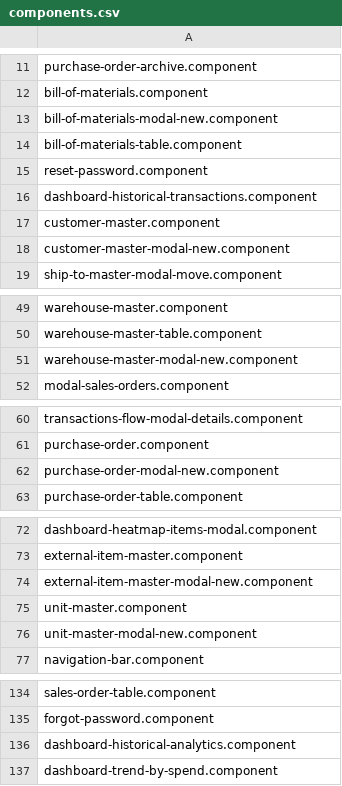
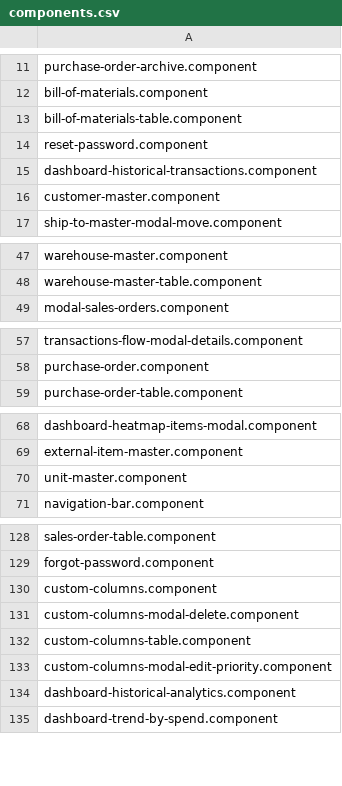
Before and after one commit to knosc/neo4j_csv_data, a CSV file: components.csv, drawn as a sheet; only a part is shown, gaps mark what is left out; the diff covers the shown part only.

Commit message:
committing files

```diff
--- a/components.csv
+++ b/components.csv
@@ -12,3 +12,2 @@ purchase-order-archive.component
 bill-of-materials.component
-bill-of-materials-modal-new.component
 bill-of-materials-table.component
@@ -17,3 +16,2 @@ dashboard-historical-transactions.component
 customer-master.component
-customer-master-modal-new.component
 ship-to-master-modal-move.component
@@ -50,3 +48,2 @@ warehouse-master.component
 warehouse-master-table.component
-warehouse-master-modal-new.component
 modal-sales-orders.component
@@ -61,3 +58,2 @@ transactions-flow-modal-details.component
 purchase-order.component
-purchase-order-modal-new.component
 purchase-order-table.component
@@ -73,5 +69,3 @@ dashboard-heatmap-items-modal.component
 external-item-master.component
-external-item-master-modal-new.component
 unit-master.component
-unit-master-modal-new.component
 navigation-bar.component
@@ -135,2 +129,6 @@ sales-order-table.component
 forgot-password.component
+custom-columns.component
+custom-columns-modal-delete.component
+custom-columns-table.component
+custom-columns-modal-edit-priority.component
 dashboard-historical-analytics.component
```
Also changed, not shown: 1 added row and 2 removed rows elsewhere in this file.
